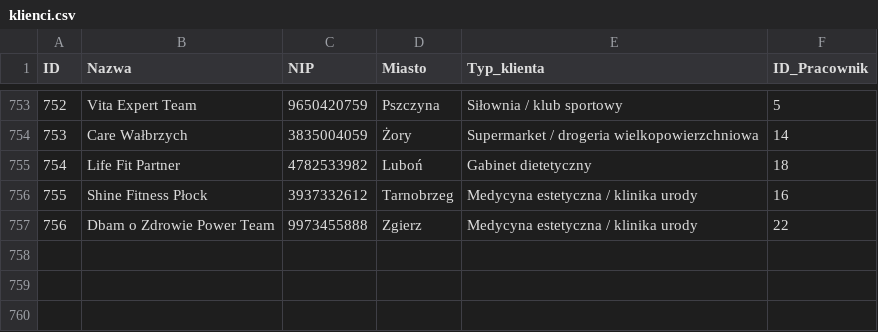
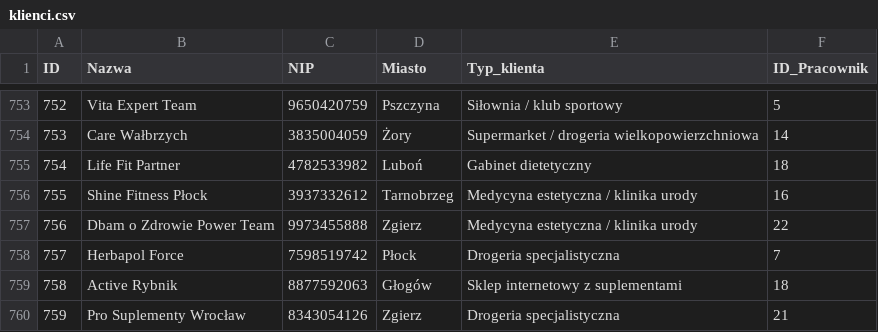
Before and after one commit to abazela/generator-danych, a CSV file: dane_csv/klienci.csv, drawn as a sheet; only a part is shown, gaps mark what is left out; the diff names each change by its address in the sheet, - before the commit and + after, or states it on an @@ line.

```diff
--- a/dane_csv/klienci.csv
+++ b/dane_csv/klienci.csv
+row 758: 757 | Herbapol Force | 7598519742 | Płock | Drogeria specjalistyczna | 7
+row 759: 758 | Active Rybnik | 8877592063 | Głogów | Sklep internetowy z suplementami | 18
+row 760: 759 | Pro Suplementy Wrocław | 8343054126 | Zgierz | Drogeria specjalistyczna | 21
```
Also changed, not shown: dane_csv/pozycje_zamowienie.csv, dane_csv/zamowienia.csv.
